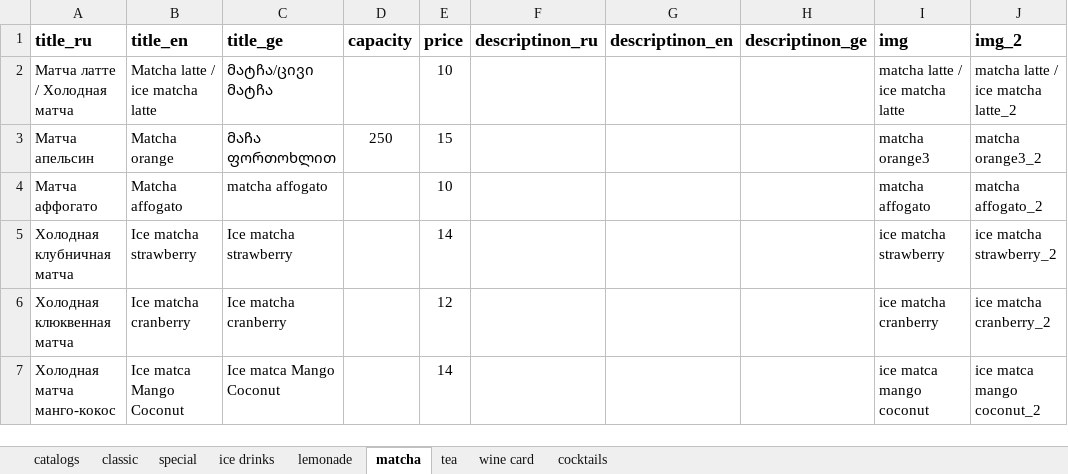
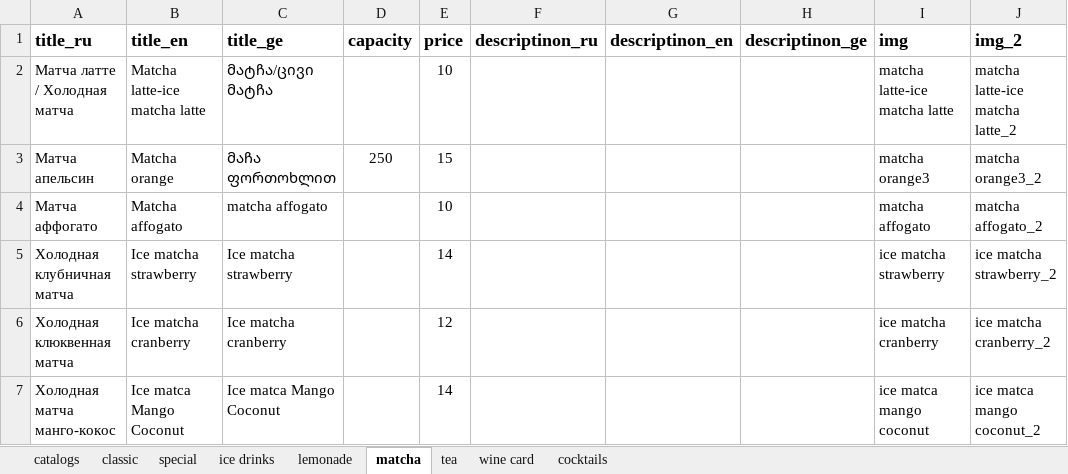
Before and after one commit to GkirillS/GkirillS.github.io, an Excel workbook: public/magnolia/bar.xlsx, sheet matcha, drawn as a sheet; values as stored, in another font and other column widths than the file's, no borders; the diff names each change by its address in the sheet, - before the commit and + after, or states it on an @@ line.

```diff
--- a/public/magnolia/bar.xlsx (sheet matcha)
+++ b/public/magnolia/bar.xlsx (sheet matcha)
-B2 (title_en): Matcha latte / ice matcha latte
+B2 (title_en): Matcha latte-ice matcha latte
-I2 (img): matcha latte / ice matcha latte
+I2 (img): matcha latte-ice matcha latte
-J2 (img_2): matcha latte / ice matcha latte_2
+J2 (img_2): matcha latte-ice matcha latte_2
```
Also changed, not shown: sheet classic, public/coffee/bar.xlsx, 2 other files.
